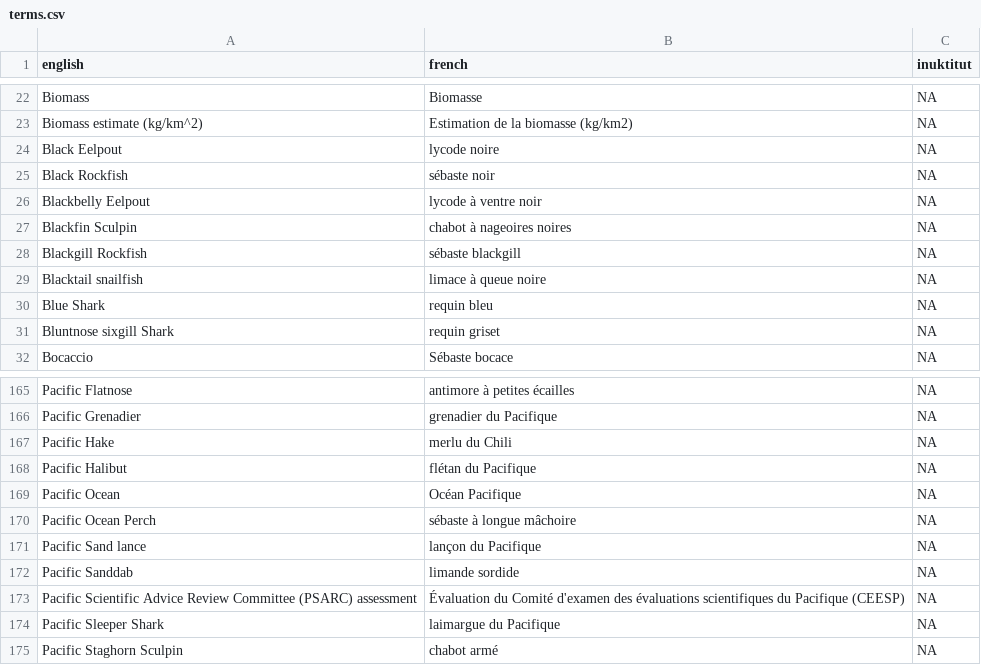
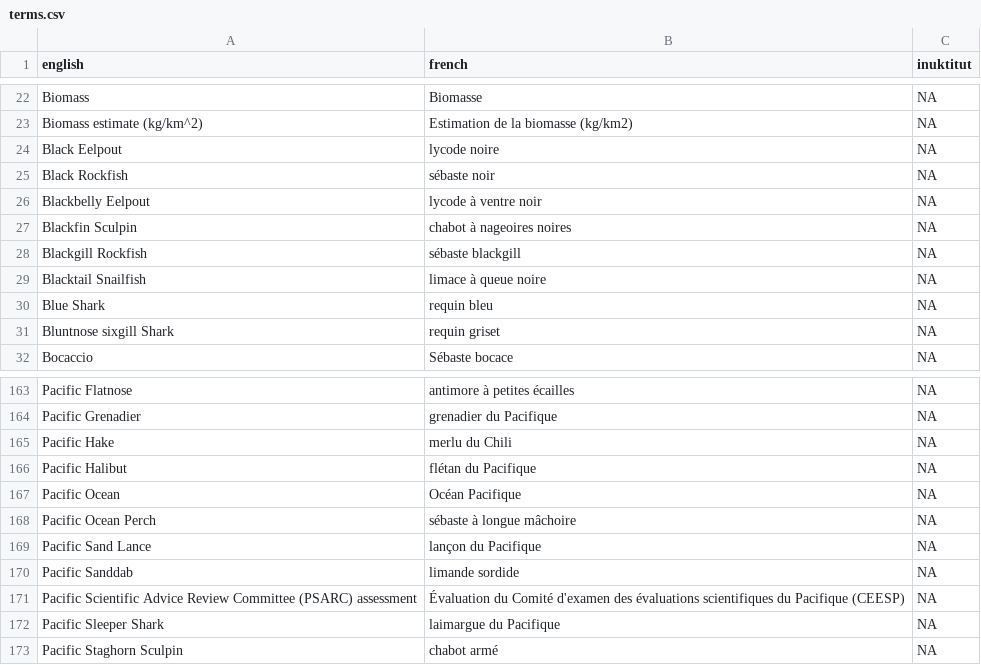
Before and after one commit to pbs-assess/rosettafish, a CSV file: inst/extdata/terms.csv, drawn as a sheet; only a part is shown, gaps mark what is left out; the diff covers the shown part only.

```diff
--- a/inst/extdata/terms.csv
+++ b/inst/extdata/terms.csv
@@ -28,3 +28,3 @@ Blackfin Sculpin,chabot à nageoires noires,NA
 Blackgill Rockfish,sébaste blackgill,NA
-Blacktail snailfish,limace à queue noire,NA
+Blacktail Snailfish,limace à queue noire,NA
 Blue Shark,requin bleu,NA
@@ -170,3 +168,3 @@ Pacific Ocean,Océan Pacifique,NA
 Pacific Ocean Perch,sébaste à longue mâchoire,NA
-Pacific Sand lance,lançon du Pacifique,NA
+Pacific Sand Lance,lançon du Pacifique,NA
 Pacific Sanddab,limande sordide,NA
```
Also changed, not shown: 3 added rows, 3 removed rows and 6 edited cells elsewhere in this file, 1 other file.
